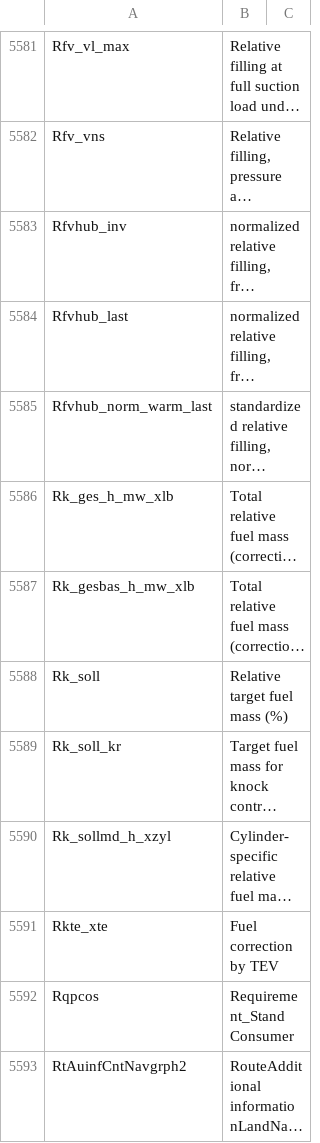
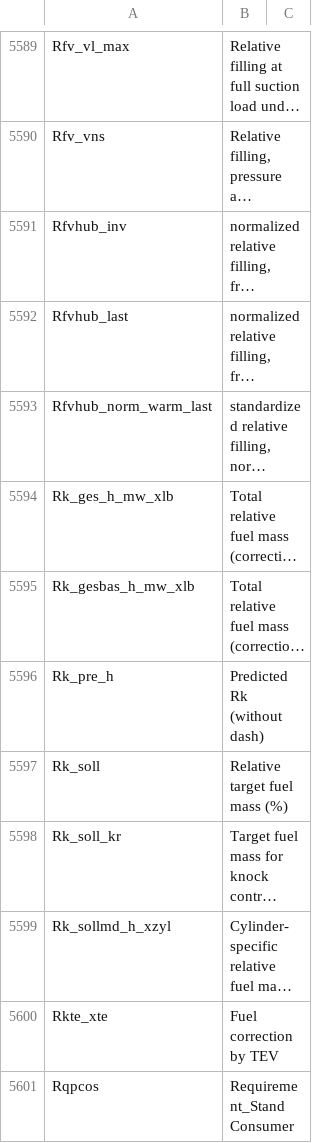
Before and after one commit to jtownson/xdfbinext, a CSV file: src/main/resources/BMW-a2l-object-descriptions-en.csv, drawn as a sheet; only a part is shown, gaps mark what is left out; the shorter side is filled out with more unchanged rows; long unchanged cells end in …; the diff covers the shown part only; the diff names each change by its address in the sheet, - before the commit and + after, or states it on an @@ line.

```diff
--- a/src/main/resources/BMW-a2l-object-descriptions-en.csv
+++ b/src/main/resources/BMW-a2l-object-descriptions-en.csv
+row 5596: Rk_pre_h | Predicted Rk (without dash)
```
Also changed, not shown: 8 added rows and 1 edited cell elsewhere in this file, 42 other files.
